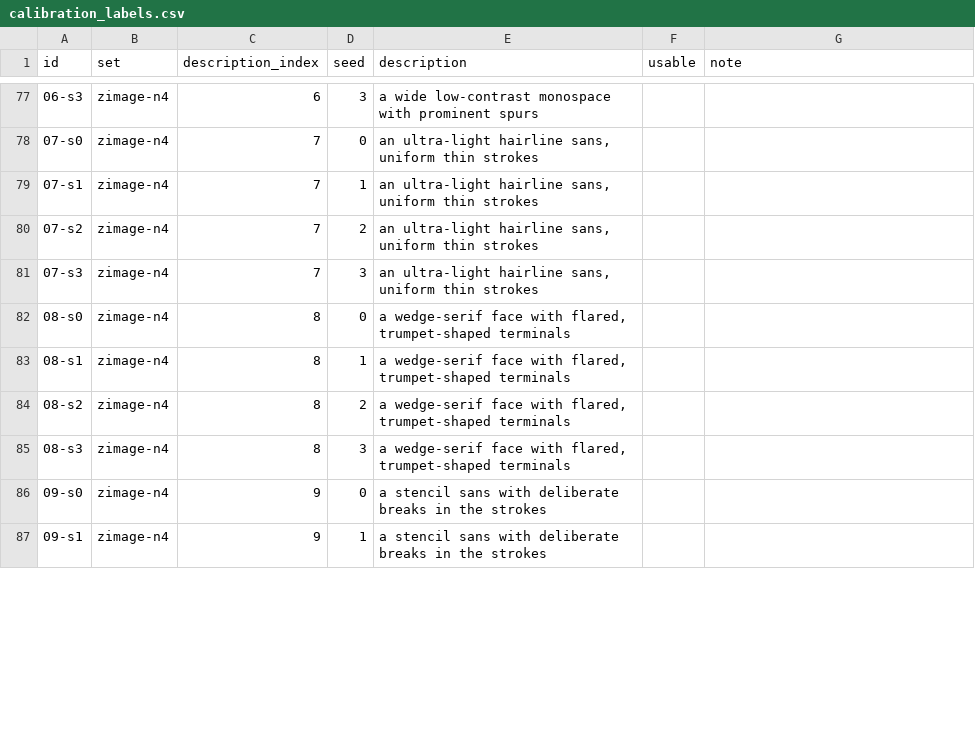
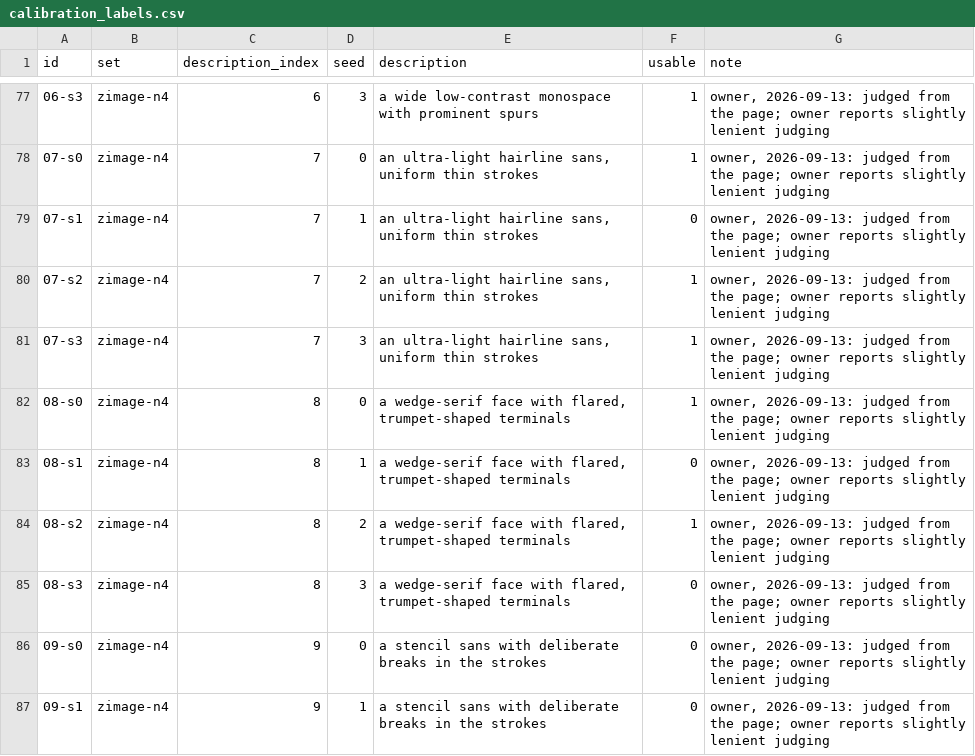
Before and after one commit to sushiHex/digital-rain, a CSV file: research/calibration_labels.csv, drawn as a sheet; only a part is shown, gaps mark what is left out; the diff covers the shown part only.

```diff
--- a/research/calibration_labels.csv
+++ b/research/calibration_labels.csv
@@ -77,11 +77,11 @@ id,set,description_index,seed,description,usable,note
-06-s3,zimage-n4,6,3,a wide low-contrast monospace with prominent spurs,,
-07-s0,zimage-n4,7,0,"an ultra-light hairline sans, uniform thin strokes",,
-07-s1,zimage-n4,7,1,"an ultra-light hairline sans, uniform thin strokes",,
-07-s2,zimage-n4,7,2,"an ultra-light hairline sans, uniform thin strokes",,
-07-s3,zimage-n4,7,3,"an ultra-light hairline sans, uniform thin strokes",,
-08-s0,zimage-n4,8,0,"a wedge-serif face with flared, trumpet-shaped terminals",,
-08-s1,zimage-n4,8,1,"a wedge-serif face with flared, trumpet-shaped terminals",,
-08-s2,zimage-n4,8,2,"a wedge-serif face with flared, trumpet-shaped terminals",,
-08-s3,zimage-n4,8,3,"a wedge-serif face with flared, trumpet-shaped terminals",,
-09-s0,zimage-n4,9,0,a stencil sans with deliberate breaks in the strokes,,
-09-s1,zimage-n4,9,1,a stencil sans with deliberate breaks in the strokes,,
+06-s3,zimage-n4,6,3,a wide low-contrast monospace with prominent spurs,1,"owner, 2026-09-13: judged from the page; owner reports slightly lenient judging"
+07-s0,zimage-n4,7,0,"an ultra-light hairline sans, uniform thin strokes",1,"owner, 2026-09-13: judged from the page; owner reports slightly lenient judging"
+07-s1,zimage-n4,7,1,"an ultra-light hairline sans, uniform thin strokes",0,"owner, 2026-09-13: judged from the page; owner reports slightly lenient judging"
+07-s2,zimage-n4,7,2,"an ultra-light hairline sans, uniform thin strokes",1,"owner, 2026-09-13: judged from the page; owner reports slightly lenient judging"
+07-s3,zimage-n4,7,3,"an ultra-light hairline sans, uniform thin strokes",1,"owner, 2026-09-13: judged from the page; owner reports slightly lenient judging"
+08-s0,zimage-n4,8,0,"a wedge-serif face with flared, trumpet-shaped terminals",1,"owner, 2026-09-13: judged from the page; owner reports slightly lenient judging"
+08-s1,zimage-n4,8,1,"a wedge-serif face with flared, trumpet-shaped terminals",0,"owner, 2026-09-13: judged from the page; owner reports slightly lenient judging"
+08-s2,zimage-n4,8,2,"a wedge-serif face with flared, trumpet-shaped terminals",1,"owner, 2026-09-13: judged from the page; owner reports slightly lenient judging"
+08-s3,zimage-n4,8,3,"a wedge-serif face with flared, trumpet-shaped terminals",0,"owner, 2026-09-13: judged from the page; owner reports slightly lenient judging"
+09-s0,zimage-n4,9,0,a stencil sans with deliberate breaks in the strokes,0,"owner, 2026-09-13: judged from the page; owner reports slightly lenient judging"
+09-s1,zimage-n4,9,1,a stencil sans with deliberate breaks in the strokes,0,"owner, 2026-09-13: judged from the page; owner reports slightly lenient judging"
```
Also changed, not shown: 74 edited cells elsewhere in this file, 7 other files.
